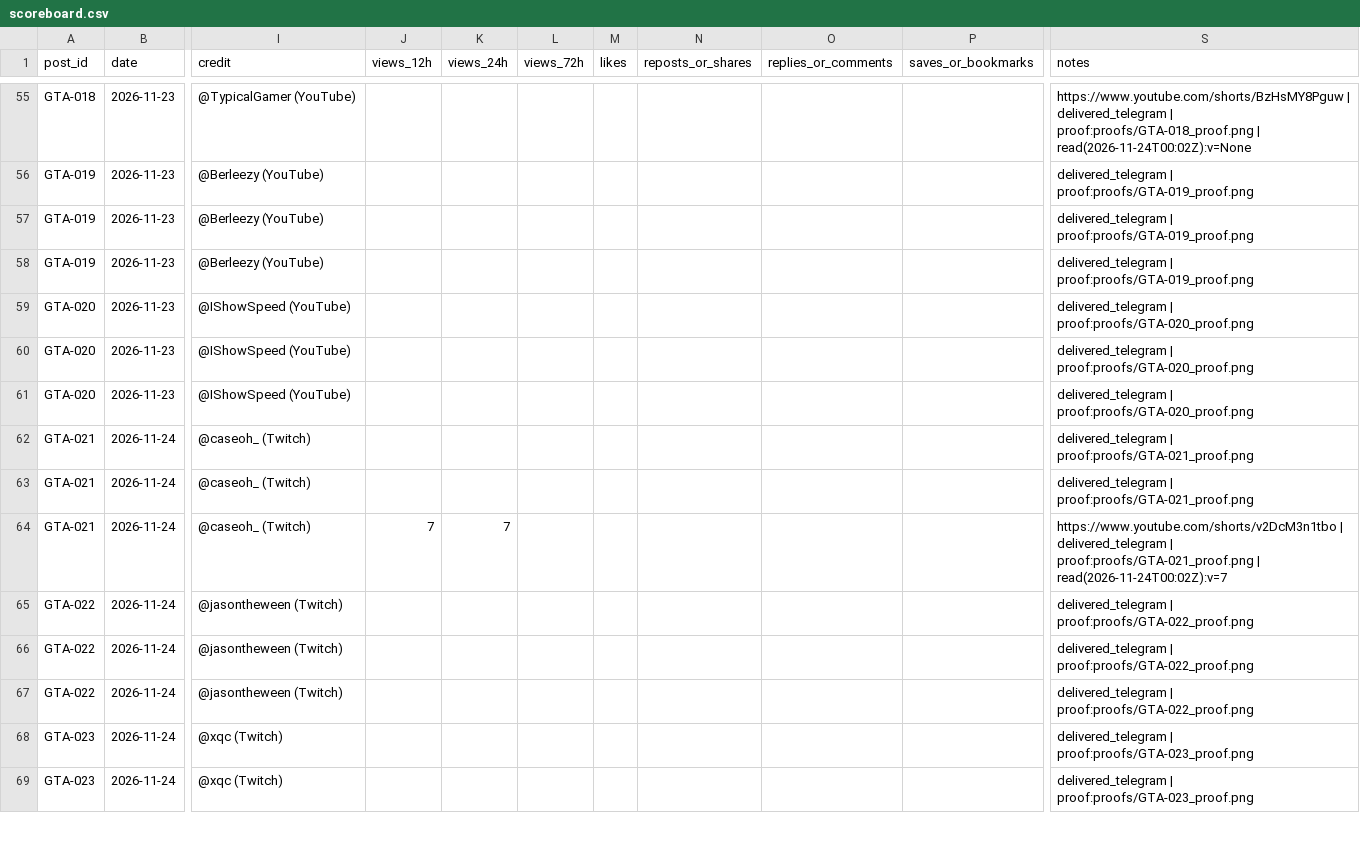
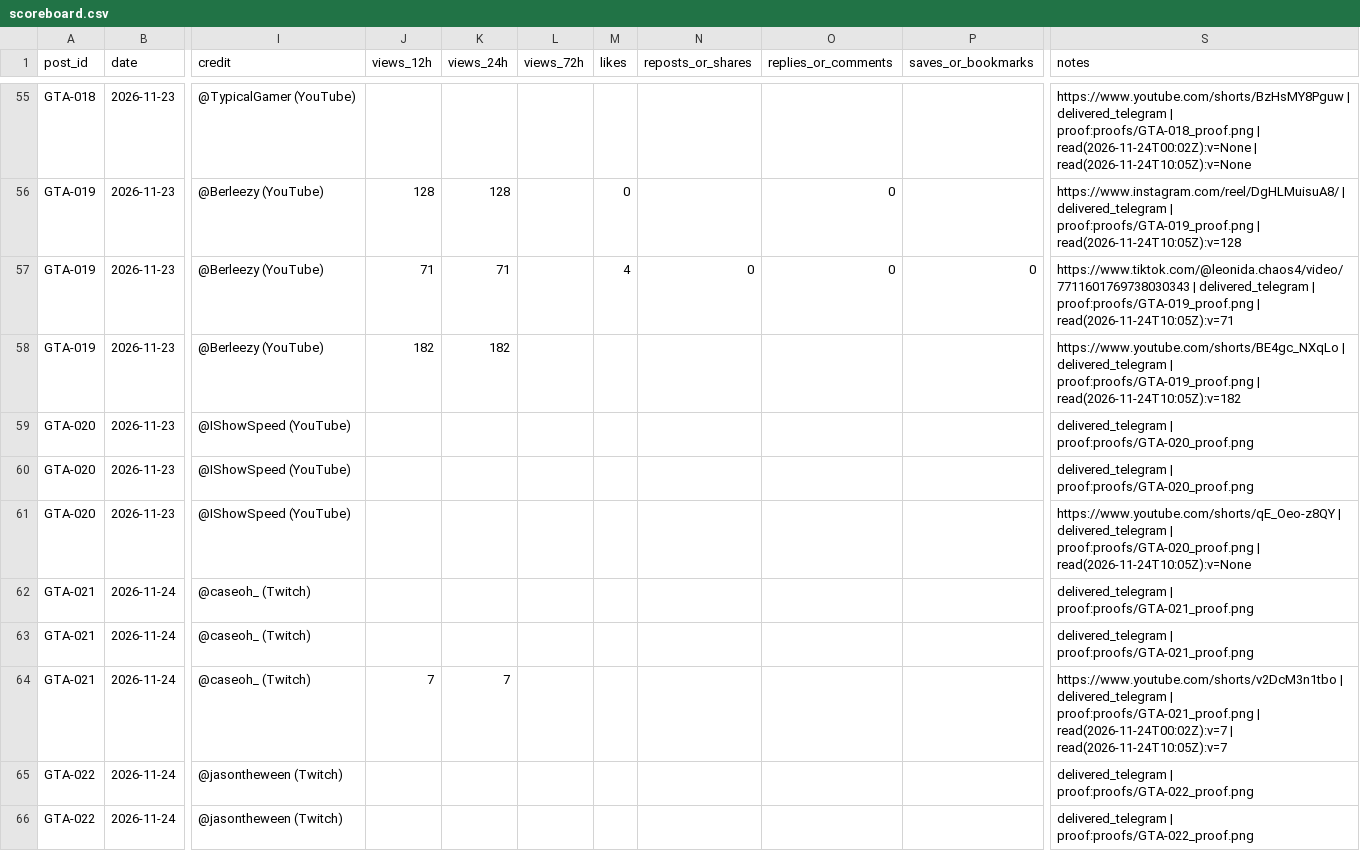
Before and after one commit to MAYOR-G/gta6-clipping-page, a CSV file: scoreboard.csv, drawn as a sheet; only a part is shown, gaps mark what is left out; the shorter side is filled out with more unchanged rows; the diff covers the shown part only; the diff names each change by its address in the sheet, - before the commit and + after, or states it on an @@ line.

```diff
--- a/scoreboard.csv
+++ b/scoreboard.csv
-S55 (notes): …| read(2026-11-24T00:02Z):v=None
+S55 (notes): …| read(2026-11-24T00:02Z):v=None | read(2026-11-24T10:05Z):v=None
-J56 (views_12h): (empty)
+J56 (views_12h): 128
-K56 (views_24h): (empty)
+K56 (views_24h): 128
-M56 (likes): (empty)
+M56 (likes): 0
-O56:O57 (replies_or_comments): (empty)
+O56:O57 (replies_or_comments): 0
-S56 (notes): delivered_telegram | proof:proofs/GTA-019_proof.png
+S56 (notes): https://www.instagram.com/reel/DgHLMuisuA8/ | delivered_telegram | proof:proofs/GTA-019_proof.png | read(2026-11-24T10:05Z):v=128
-J57 (views_12h): (empty)
+J57 (views_12h): 71
-K57 (views_24h): (empty)
+K57 (views_24h): 71
-M57 (likes): (empty)
+M57 (likes): 4
-N57 (reposts_or_shares): (empty)
+N57 (reposts_or_shares): 0
-P57 (saves_or_bookmarks): (empty)
+P57 (saves_or_bookmarks): 0
-S57 (notes): delivered_telegram | proof:proofs/GTA-019_proof.png
+S57 (notes): https://www.tiktok.com/@leonida.chaos4/video/7711601769738030343 | delivered_telegram | proof:proofs/GTA-019_proof.png | read(2026-11-24T10:05Z):v=71
-J58 (views_12h): (empty)
+J58 (views_12h): 182
-K58 (views_24h): (empty)
+K58 (views_24h): 182
-S58 (notes): delivered_telegram | proof:proofs/GTA-019_proof.png
+S58 (notes): https://www.youtube.com/shorts/BE4gc_NXqLo | delivered_telegram | proof:proofs/GTA-019_proof.png | read(2026-11-24T10:05Z):v=182
-S61 (notes): delivered_telegram | proof:proofs/GTA-020_proof.png
+S61 (notes): https://www.youtube.com/shorts/qE_Oeo-z8QY | delivered_telegram | proof:proofs/GTA-020_proof.png | read(2026-11-24T10:05Z):v=None
-S64 (notes): …| read(2026-11-24T00:02Z):v=7
+S64 (notes): …| read(2026-11-24T00:02Z):v=7 | read(2026-11-24T10:05Z):v=7
```
Also changed, not shown: 48 edited cells elsewhere in this file, 3 other files.
